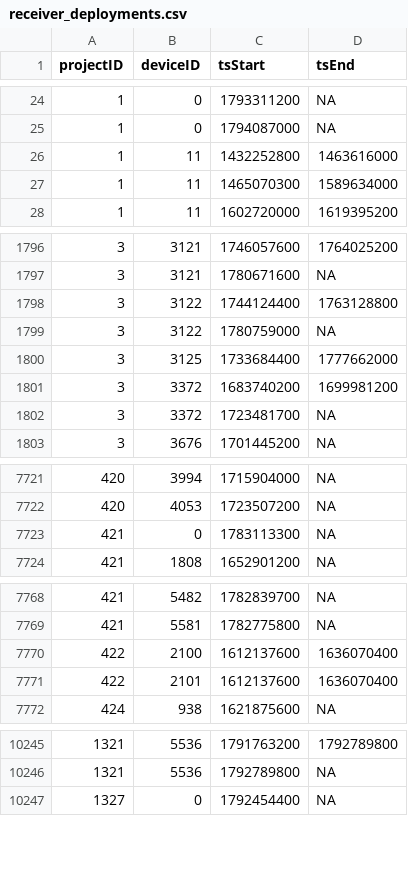
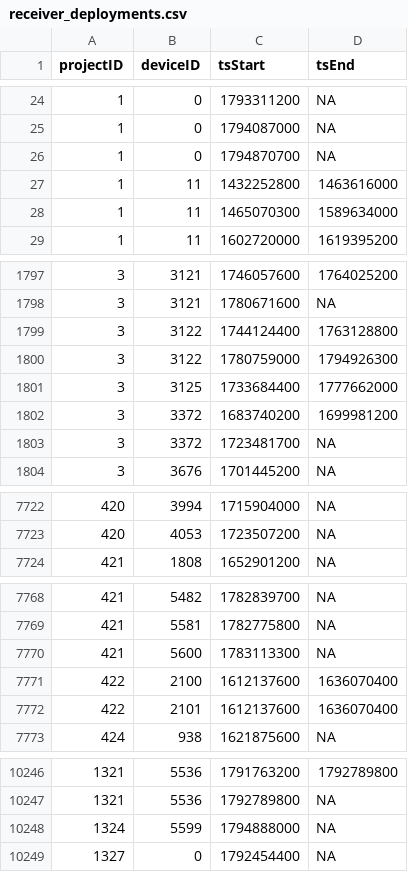
Before and after one commit to MotusWTS/motus-metadata-history, a CSV file: receiver_deployments.csv, drawn as a sheet; only a part is shown, gaps mark what is left out; the diff covers the shown part only.

```diff
--- a/receiver_deployments.csv
+++ b/receiver_deployments.csv
@@ -25,2 +25,3 @@
 1,0,1794087000,NA
+1,0,1794870700,NA
 1,11,1432252800,1463616000
@@ -1798,3 +1799,3 @@
 3,3122,1744124400,1763128800
-3,3122,1780759000,NA
+3,3122,1780759000,1794926300
 3,3125,1733684400,1777662000
@@ -7722,3 +7723,2 @@
 420,4053,1723507200,NA
-421,0,1783113300,NA
 421,1808,1652901200,NA
@@ -7769,2 +7769,3 @@
 421,5581,1782775800,NA
+421,5600,1783113300,NA
 422,2100,1612137600,1636070400
@@ -10246,2 +10247,3 @@
 1321,5536,1792789800,NA
+1324,5599,1794888000,NA
 1327,0,1792454400,NA
```
Also changed, not shown: 1 edited cell elsewhere in this file, 2 other files.
